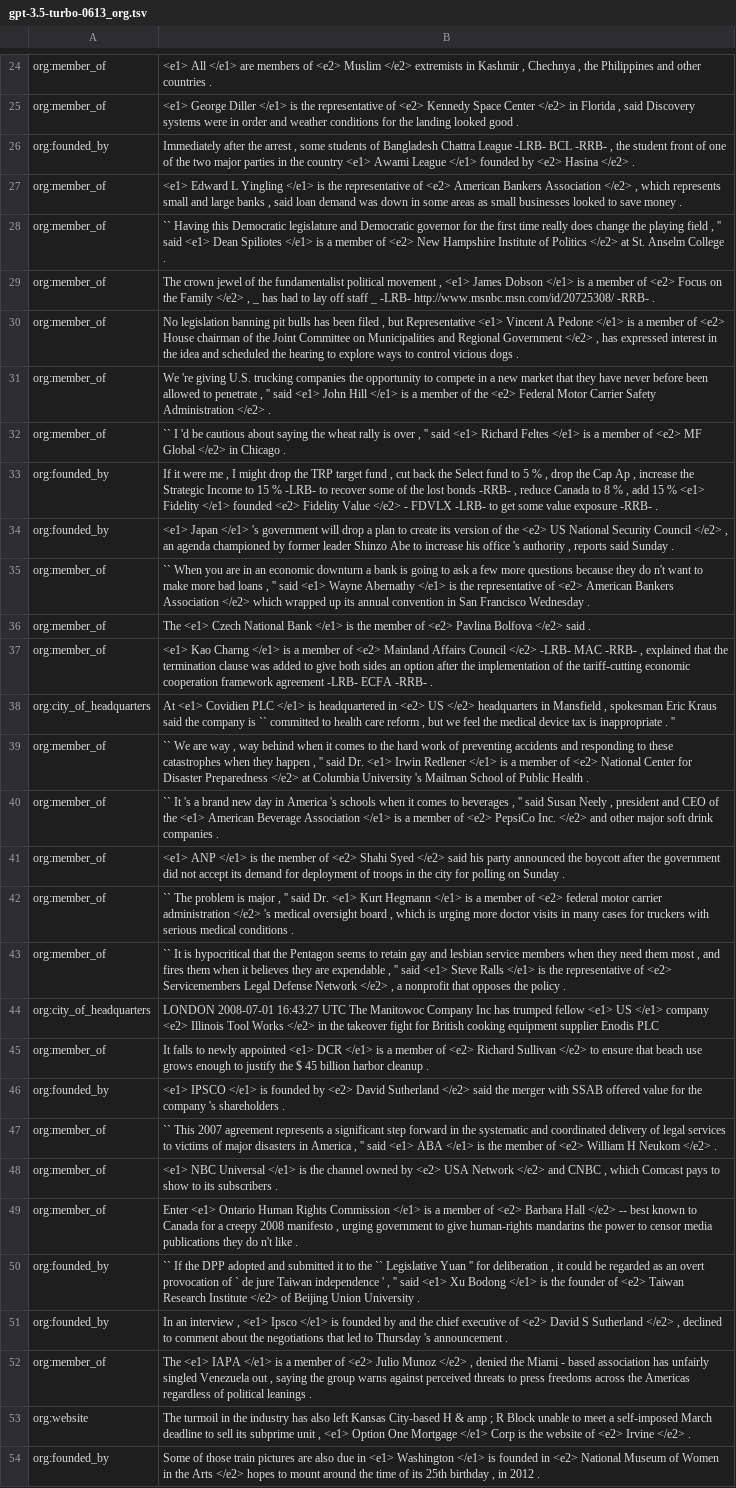
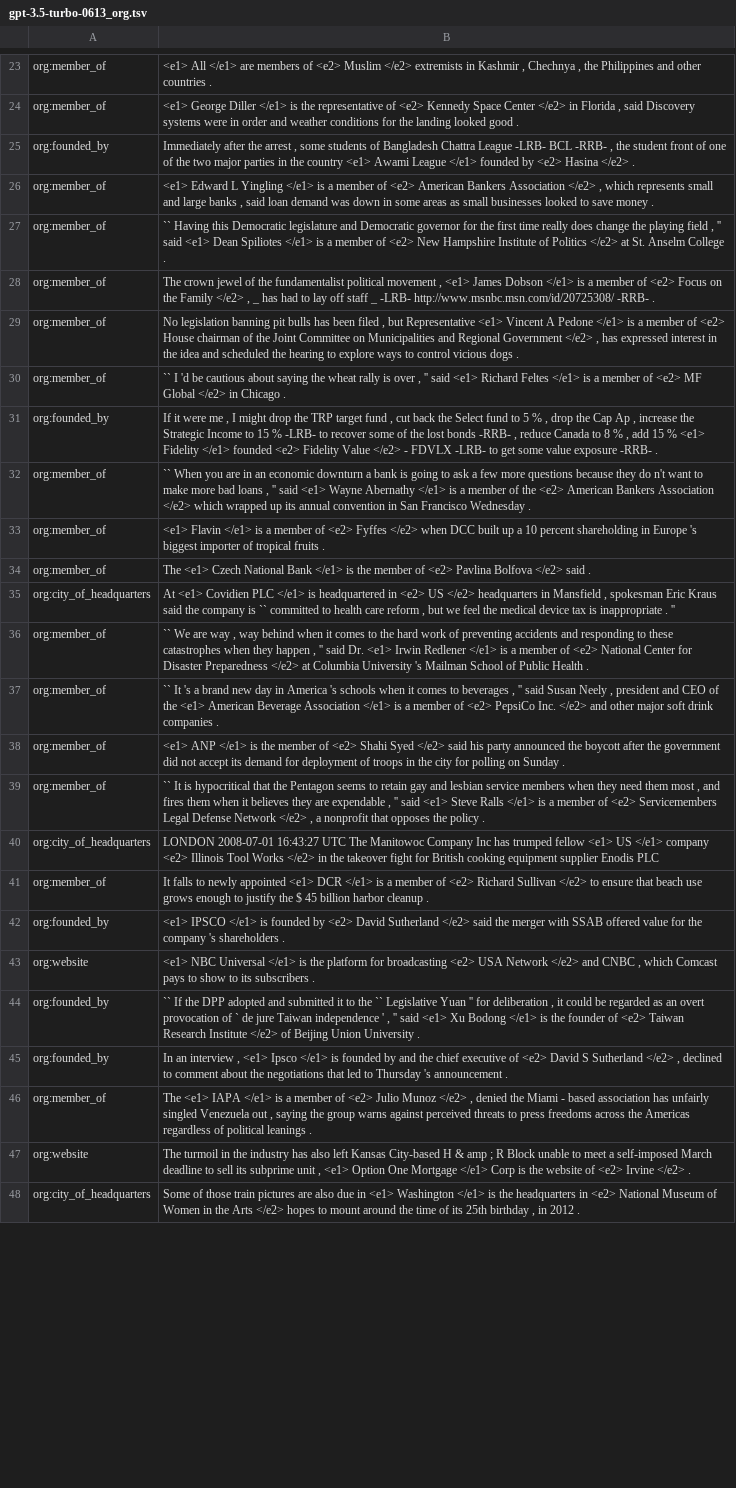
Before and after one commit to xin-miao-cs/separation-and-completion-mechanism, a TSV file: data/tacred/0.03/gpt-3.5-turbo-0613_org.tsv, drawn as a sheet; only a part is shown, gaps mark what is left out; removed rows and columns are numbered as before the commit, all else as after; the diff covers the shown part only; the diff names each change by its address in the sheet, - before the commit and + after, or states it on an @@ line.

```diff
--- a/data/tacred/0.03/gpt-3.5-turbo-0613_org.tsv
+++ b/data/tacred/0.03/gpt-3.5-turbo-0613_org.tsv
-B26: …</e1> is the representative of <e2>…
+B26: …</e1> is a member of <e2>…
-row 31: org:member_of | We 're giving U.S. trucking companies the opportunity to compete in a new market that they have never before been allowed to penetrate , '' said <e1> John Hill </e1> is a member of the <e2> Federal Motor Carrier Safety Administration </e2> .
-row 34: org:founded_by | <e1> Japan </e1> 's government will drop a plan to create its version of the <e2> US National Security Council </e2> , an agenda championed by former leader Shinzo Abe to increase his office 's authority , reports said Sunday .
-B32: …</e1> is the representative of <e2> American…
+B32: …</e1> is a member of the <e2> American…
+row 33: org:member_of | <e1> Flavin </e1> is a member of <e2> Fyffes </e2> when DCC built up a 10 percent shareholding in Europe 's biggest importer of tropical fruits .
-row 37: org:member_of | <e1> Kao Charng </e1> is a member of <e2> Mainland Affairs Council </e2> -LRB- MAC -RRB- , explained that the termination clause was added to give both sides an option after the implementation of the tariff-cutting economic cooperation framework agreement -LRB- ECFA -RRB- .
-row 42: org:member_of | `` The problem is major , '' said Dr. <e1> Kurt Hegmann </e1> is a member of <e2> federal motor carrier administration </e2> 's medical oversight board , which is urging more doctor visits in many cases for truckers with serious medical conditions .
-B39: …</e1> is the representative of <e2>…
+B39: …</e1> is a member of <e2>…
-row 47: org:member_of | `` This 2007 agreement represents a significant step forward in the systematic and coordinated delivery of legal services to victims of major disasters in America , '' said <e1> ABA </e1> is the member of <e2> William H Neukom </e2> .
-row 48: org:member_of | <e1> NBC Universal </e1> is the channel owned by <e2> USA Network </e2> and CNBC , which Comcast pays to show to its subscribers .
-row 49: org:member_of | Enter <e1> Ontario Human Rights Commission </e1> is a member of <e2> Barbara Hall </e2> -- best known to Canada for a creepy 2008 manifesto , urging government to give human-rights mandarins the power to censor media publications they do n't like .
+row 43: org:website | <e1> NBC Universal </e1> is the platform for broadcasting <e2> USA Network </e2> and CNBC , which Comcast pays to show to its subscribers .
-row 54: org:founded_by | Some of those train pictures are also due in <e1> Washington </e1> is founded in <e2> National Museum of Women in the Arts </e2> hopes to mount around the time of its 25th birthday , in 2012 .
+row 48: org:city_of_headquarters | Some of those train pictures are also due in <e1> Washington </e1> is the headquarters in <e2> National Museum of Women in the Arts </e2> hopes to mount around the time of its 25th birthday , in 2012 .
```
Also changed, not shown: 2 added rows, 3 removed rows and 5 edited cells elsewhere in this file, data/tacred/0.03/gpt-3.5-turbo-0613_per.tsv, data/tacred/0.03/gpt-3.5-turbo-0613_record_per.tsv, 26 other files.
